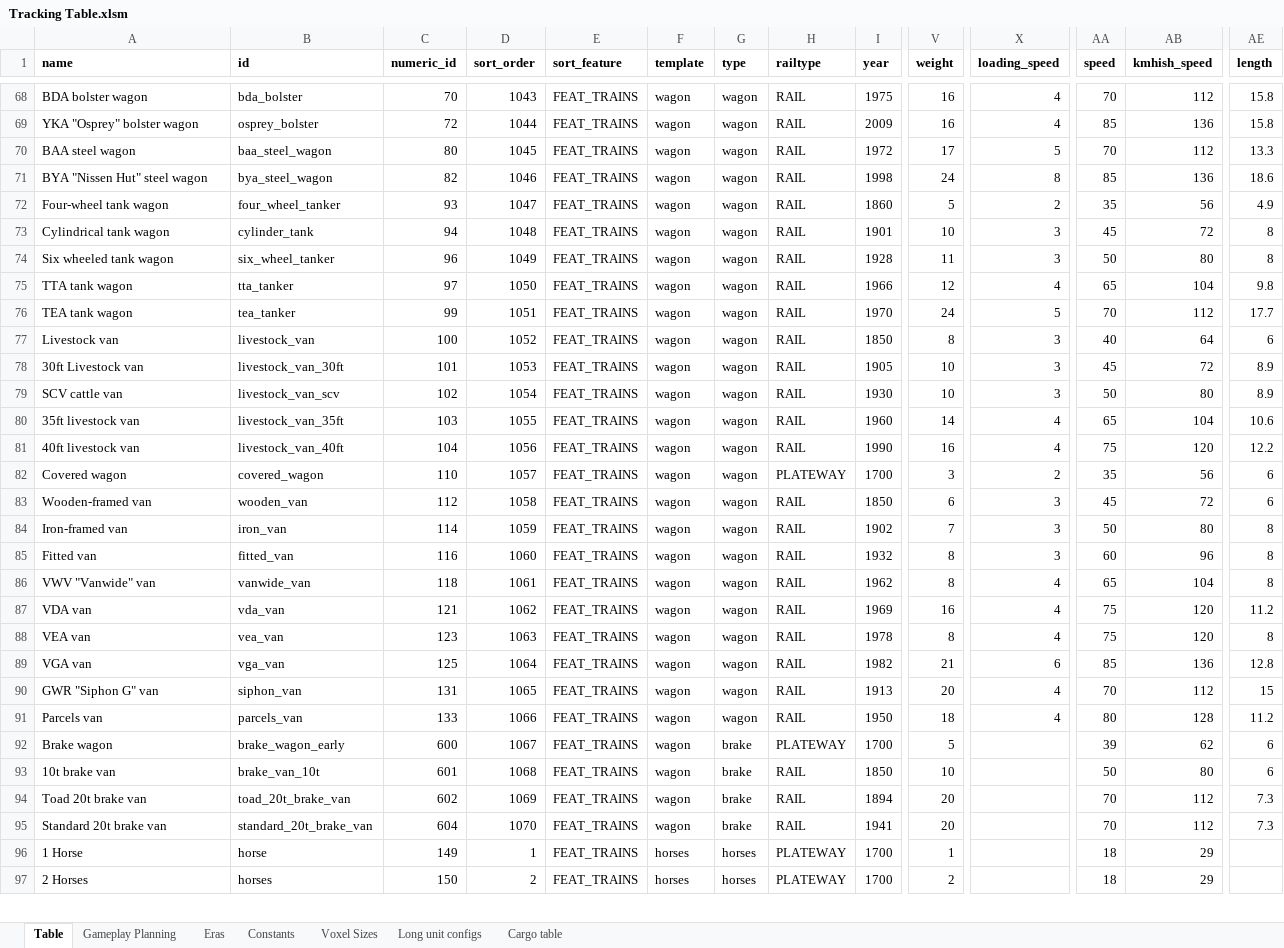
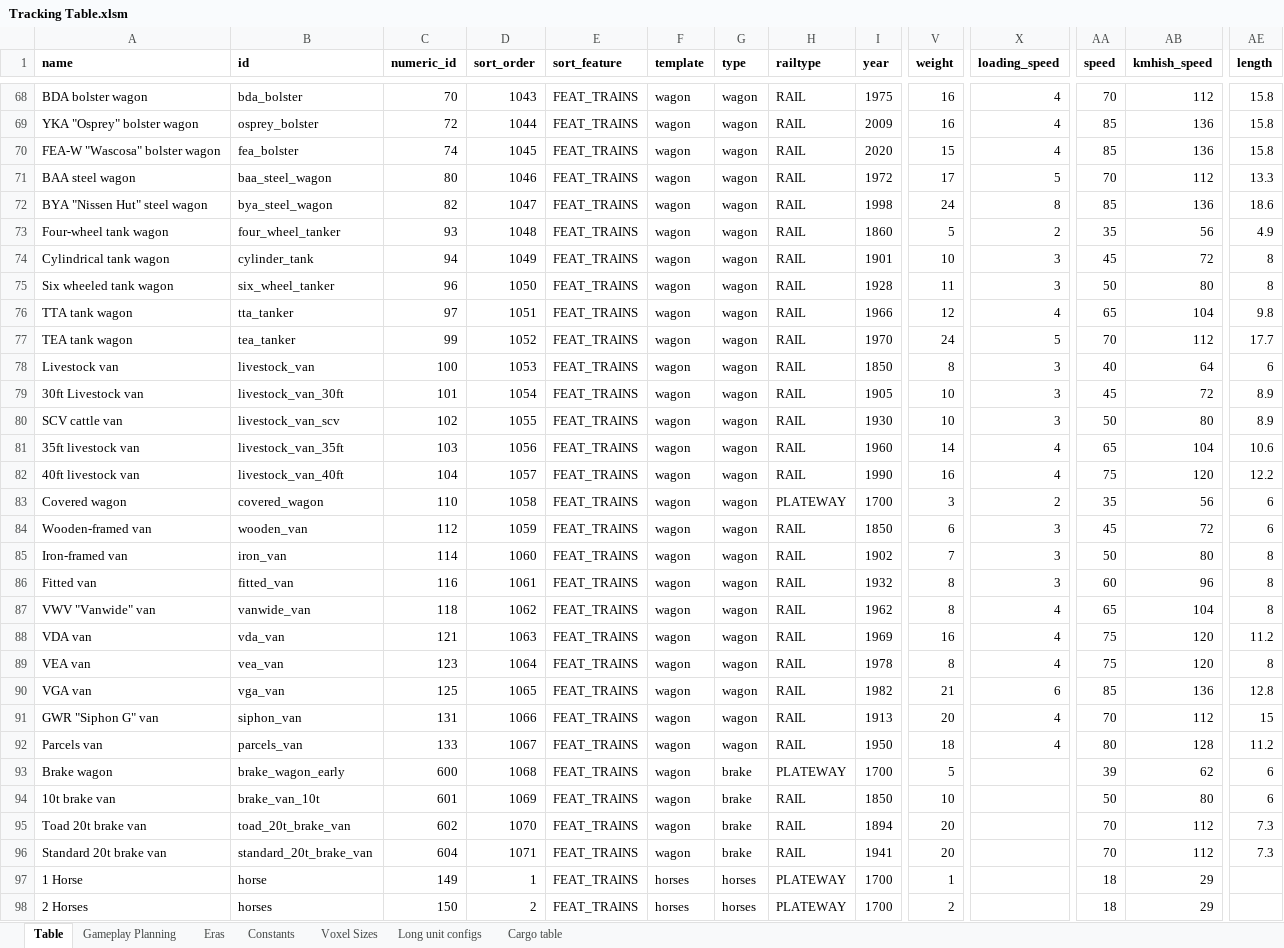
Before and after one commit to mattkimber/timberwolfs_trains, an Excel workbook: Tracking Table.xlsm, sheet Table, drawn as a sheet; only a part is shown, gaps mark what is left out; values as stored, in another font and other column widths than the file's, no borders; addresses are those after the commit; rows hold the shown columns only; the diff names each change by its address in the sheet, - before the commit and + after, or states it on an @@ line.

Commit message:
add new cargo support and FEA bolster

```diff
--- a/Tracking Table.xlsm (sheet Table)
+++ b/Tracking Table.xlsm (sheet Table)
+row 70: FEA-W "Wascosa" bolster wagon | fea_bolster | 74 | 1045 | FEAT_TRAINS | wagon | wagon | RAIL | 2020 | 15 | 4 | 85 | 136 | 15.8
-D71 (sort_order): 1045
+D71 (sort_order): 1046
-D72 (sort_order): 1046
+D72 (sort_order): 1047
-D73 (sort_order): 1047
+D73 (sort_order): 1048
-D74 (sort_order): 1048
+D74 (sort_order): 1049
-D75 (sort_order): 1049
+D75 (sort_order): 1050
-D76 (sort_order): 1050
+D76 (sort_order): 1051
-D77 (sort_order): 1051
+D77 (sort_order): 1052
-D78 (sort_order): 1052
+D78 (sort_order): 1053
-D79 (sort_order): 1053
+D79 (sort_order): 1054
-D80 (sort_order): 1054
+D80 (sort_order): 1055
-D81 (sort_order): 1055
+D81 (sort_order): 1056
-D82 (sort_order): 1056
+D82 (sort_order): 1057
-D83 (sort_order): 1057
+D83 (sort_order): 1058
-D84 (sort_order): 1058
+D84 (sort_order): 1059
-D85 (sort_order): 1059
+D85 (sort_order): 1060
-D86 (sort_order): 1060
+D86 (sort_order): 1061
-D87 (sort_order): 1061
+D87 (sort_order): 1062
-D88 (sort_order): 1062
+D88 (sort_order): 1063
-D89 (sort_order): 1063
+D89 (sort_order): 1064
-D90 (sort_order): 1064
+D90 (sort_order): 1065
-D91 (sort_order): 1065
+D91 (sort_order): 1066
-D92 (sort_order): 1066
+D92 (sort_order): 1067
-D93 (sort_order): 1067
+D93 (sort_order): 1068
-D94 (sort_order): 1068
+D94 (sort_order): 1069
-D95 (sort_order): 1069
+D95 (sort_order): 1070
-D96 (sort_order): 1070
+D96 (sort_order): 1071
```
Also changed, not shown: sheet Gameplay Planning, formulas that keep their value, hidden cells, 42 other files.
